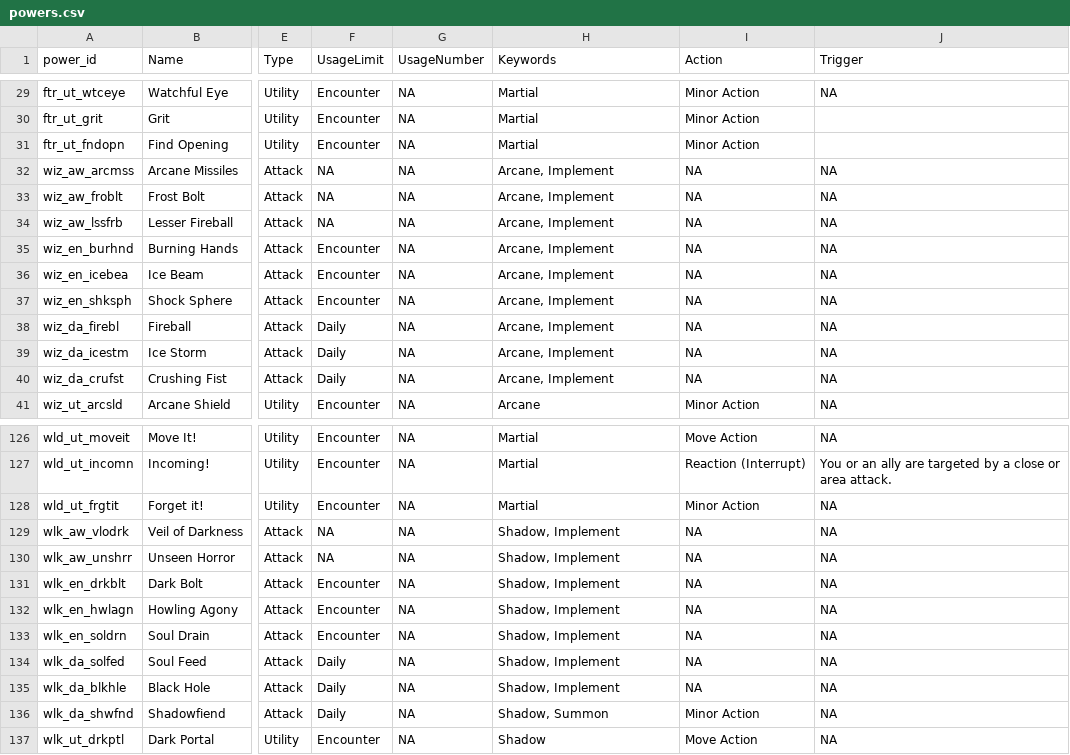
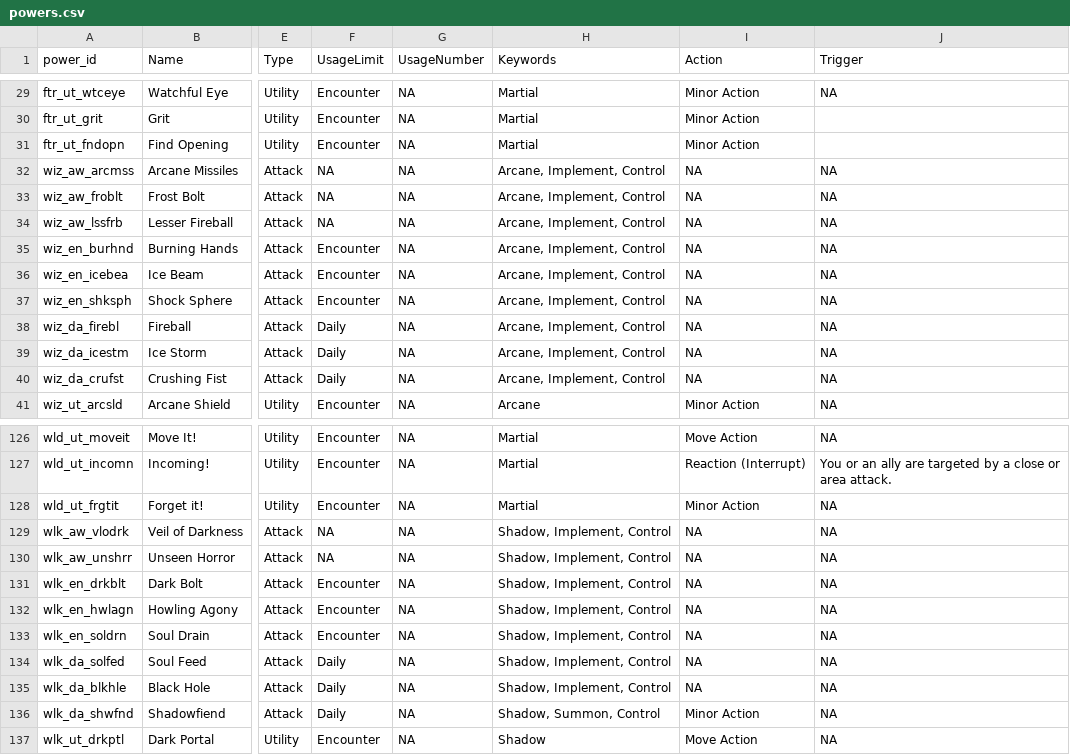
Before and after one commit to capelastegui/sfrpg, a CSV file: inst/raw/character_creation/powers.csv, drawn as a sheet; only a part is shown, gaps mark what is left out; the diff names each change by its address in the sheet, - before the commit and + after, or states it on an @@ line.

Commit message:
feature #217; Controller power restrictions

```diff
--- a/inst/raw/character_creation/powers.csv
+++ b/inst/raw/character_creation/powers.csv
-H32:H40 (Keywords): Arcane, Implement
+H32:H40 (Keywords): Arcane, Implement, Control
-H129:H135 (Keywords): Shadow, Implement
+H129:H135 (Keywords): Shadow, Implement, Control
-H136 (Keywords): Shadow, Summon
+H136 (Keywords): Shadow, Summon, Control
```
Also changed, not shown: inst/raw/character_creation/feature_map.csv, inst/raw/character_creation/features.csv, 4 other files.
